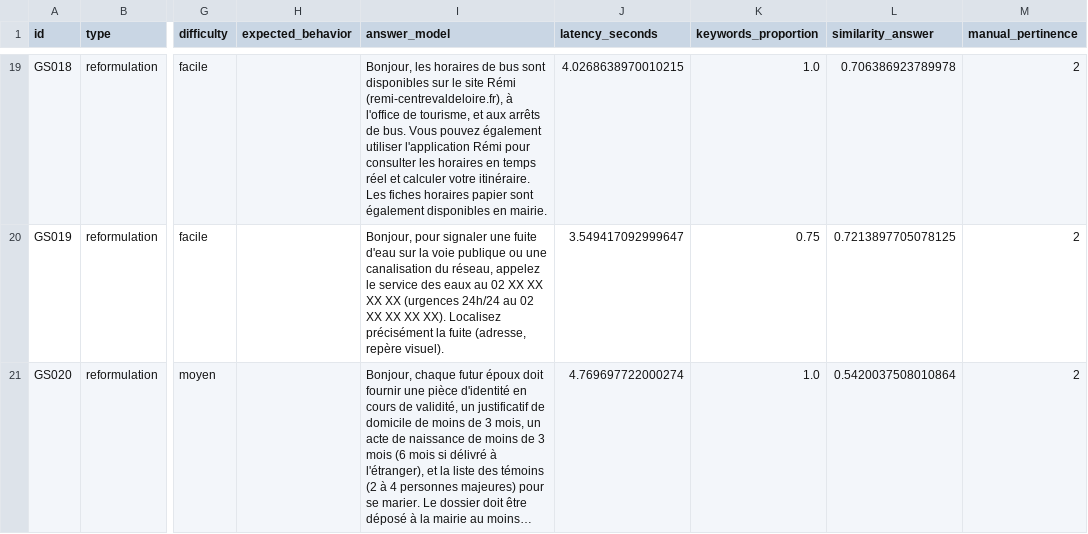
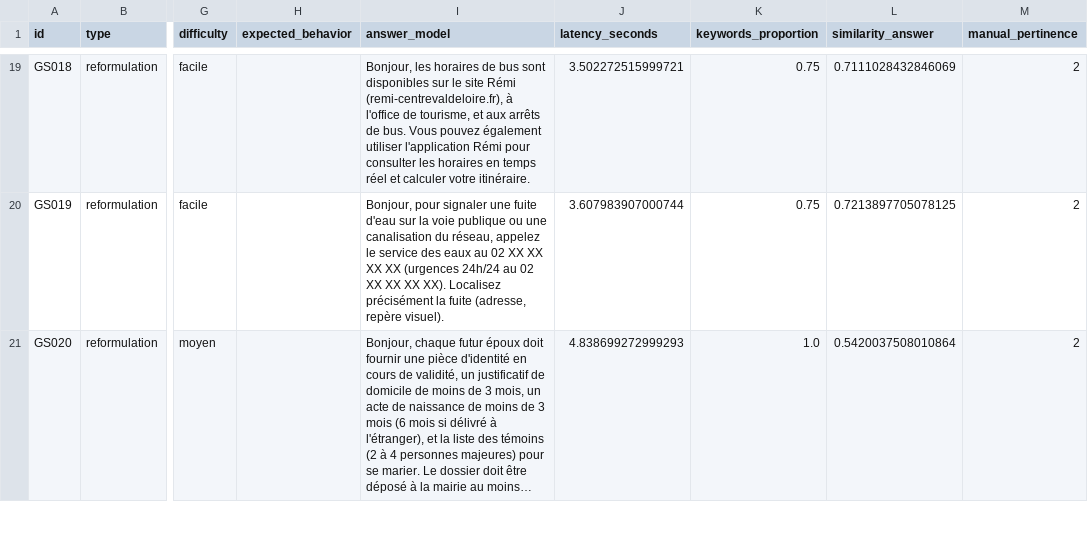
Before and after one commit to MelodyDuplaix/Projet_RAG_FAQ, a CSV file: data/rag-eval.csv, drawn as a sheet; only a part is shown, gaps mark what is left out; long unchanged cells end in …; the diff covers the shown part only; the diff names each change by its address in the sheet, - before the commit and + after, or states it on an @@ line.

```diff
--- a/data/rag-eval.csv
+++ b/data/rag-eval.csv
-I19 (answer_model): …votre itinéraire. Les fiches horaires papier sont également disponibles en mairie.
+I19 (answer_model): …votre itinéraire.
-J19 (latency_seconds): 4.0268638970010215
+J19 (latency_seconds): 3.502272515999721
-K19 (keywords_proportion): 1.0
+K19 (keywords_proportion): 0.75
-L19 (similarity_answer): 0.706386923789978
+L19 (similarity_answer): 0.7111028432846069
-J20 (latency_seconds): 3.549417092999647
+J20 (latency_seconds): 3.607983907000744
-J21 (latency_seconds): 4.769697722000274
+J21 (latency_seconds): 4.838699272999293
```
Also changed, not shown: 62 edited cells elsewhere in this file, data/methods_scores_summary.csv, data/rag-with-answers.csv, 1 other file.
